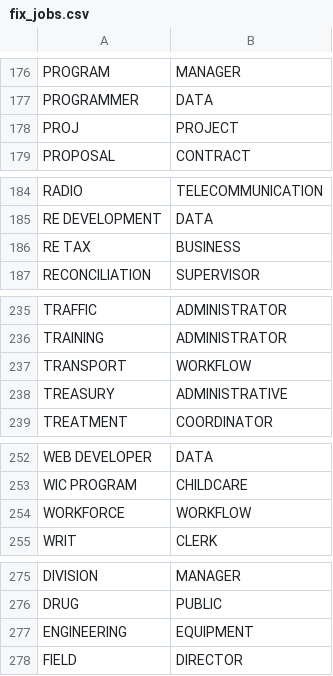
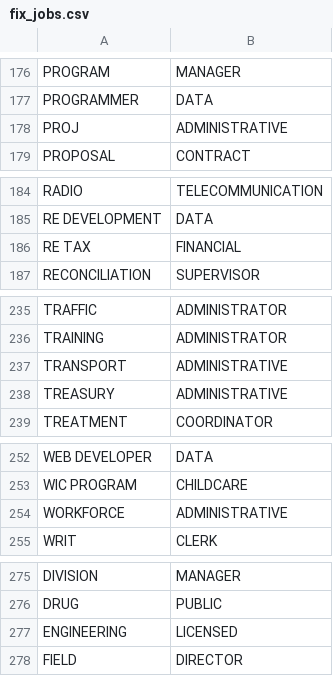
Before and after one commit to lucandreoli98/k-anonimity, a CSV file: fix_jobs.csv, drawn as a sheet; only a part is shown, gaps mark what is left out; the diff covers the shown part only.

```diff
--- a/fix_jobs.csv
+++ b/fix_jobs.csv
@@ -177,3 +177,3 @@
 "PROGRAMMER","DATA"
-"PROJ","PROJECT"
+"PROJ","ADMINISTRATIVE"
 "PROPOSAL","CONTRACT"
@@ -185,3 +185,3 @@
 "RE DEVELOPMENT","DATA"
-"RE TAX","BUSINESS"
+"RE TAX","FINANCIAL"
 "RECONCILIATION","SUPERVISOR"
@@ -236,3 +236,3 @@
 "TRAINING","ADMINISTRATOR"
-"TRANSPORT","WORKFLOW"
+"TRANSPORT","ADMINISTRATIVE"
 "TREASURY","ADMINISTRATIVE"
@@ -253,3 +253,3 @@
 "WIC PROGRAM","CHILDCARE"
-"WORKFORCE","WORKFLOW"
+"WORKFORCE","ADMINISTRATIVE"
 "WRIT","CLERK"
@@ -276,3 +276,3 @@
 "DRUG","PUBLIC"
-"ENGINEERING","EQUIPMENT"
+"ENGINEERING","LICENSED"
 "FIELD","DIRECTOR"
```
Also changed, not shown: 11 added rows and 4 edited cells elsewhere in this file.
